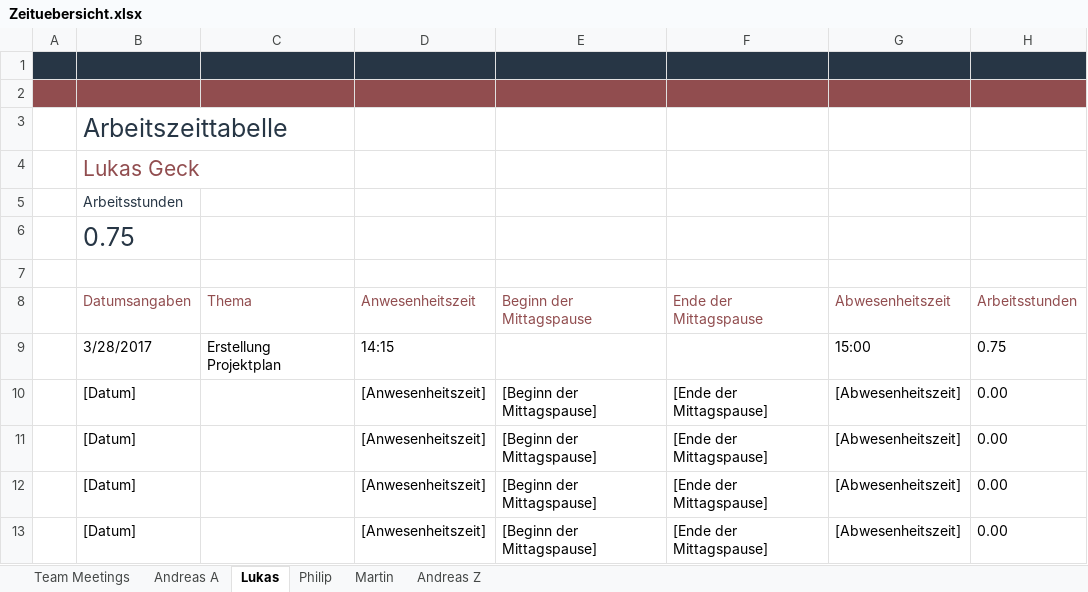
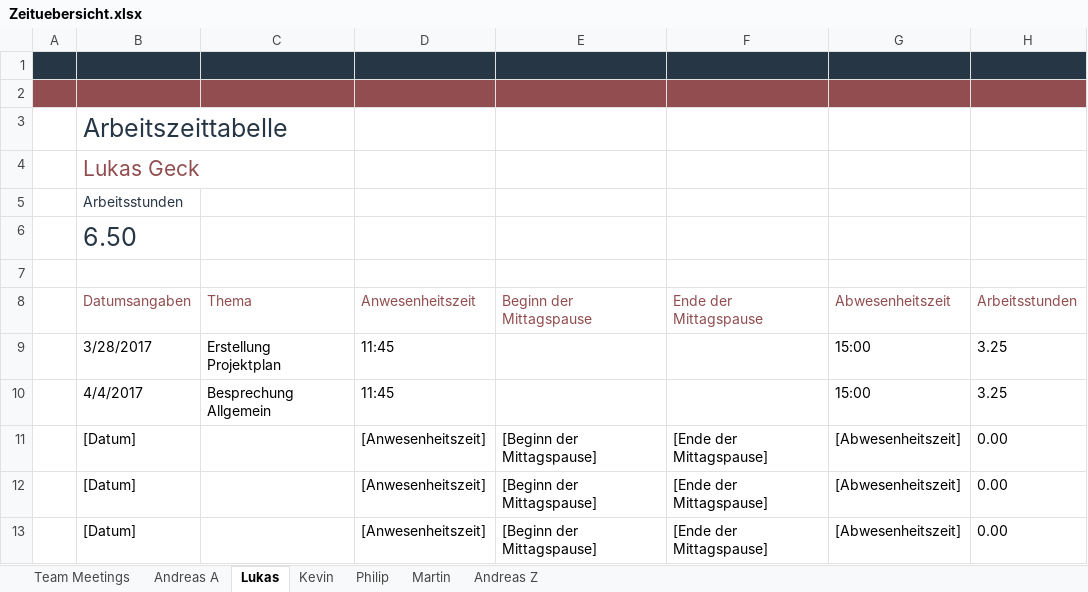
Before and after one commit to gel30672/DT_IT6_SS2017, an Excel workbook: doc/Zeituebersicht.xlsx, sheet Lukas, drawn as a sheet; values as stored, in another font and other column widths than the file's, no borders; table styles not drawn; removed rows and columns are numbered as before the commit, all else as after; the diff names each change by its address in the sheet, - before the commit and + after, or states it on an @@ line.

```diff
--- a/doc/Zeituebersicht.xlsx (sheet Lukas)
+++ b/doc/Zeituebersicht.xlsx (sheet Lukas)
+sheet tab: Kevin
-B6 (Datumsangaben): 0.75
+B6 (Datumsangaben): 6.50
-D9 (Anwesenheitszeit): 14:15
+D9 (Anwesenheitszeit): 11:45
-H9 (Arbeitsstunden): 0.75
+H9 (Arbeitsstunden): 3.25
-row 10:  | [Datum] |  | [Anwesenheitszeit] | [Beginn der Mittagspause] | [Ende der Mittagspause] | [Abwesenheitszeit] | 0.00
+row 10:  | 4/4/2017 | Besprechung Allgemein | 11:45 |  |  | 15:00 | 3.25
```
